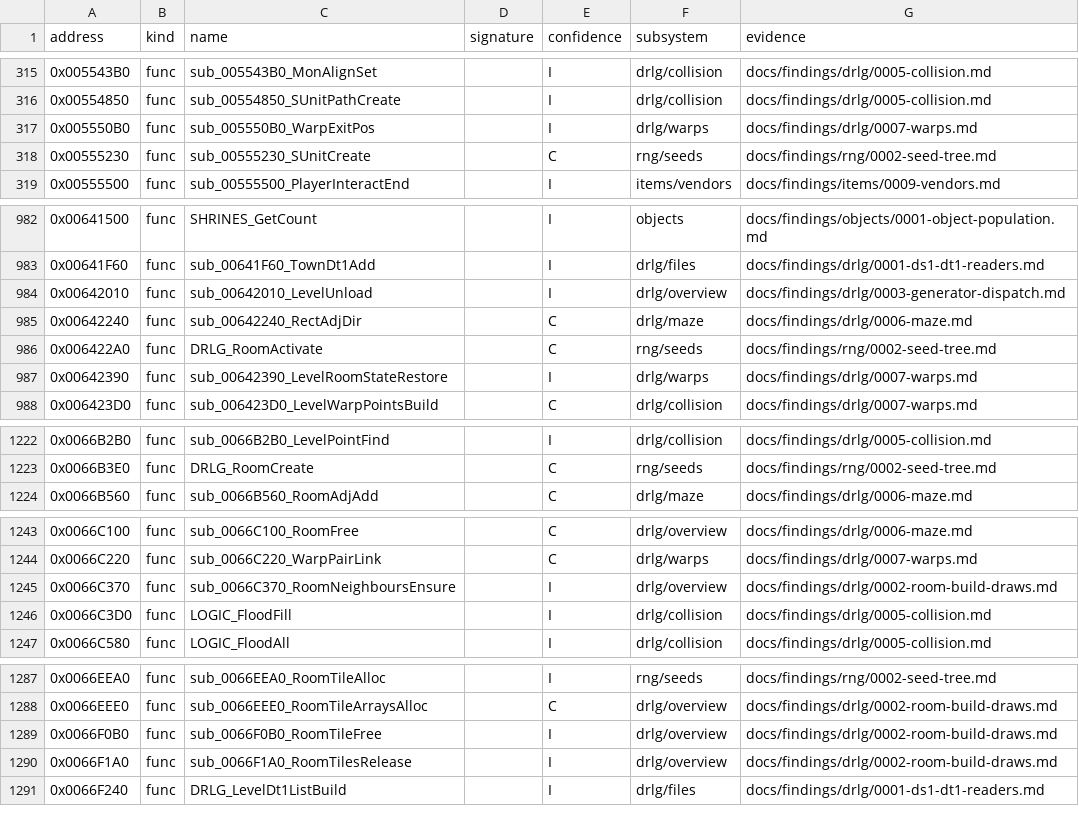
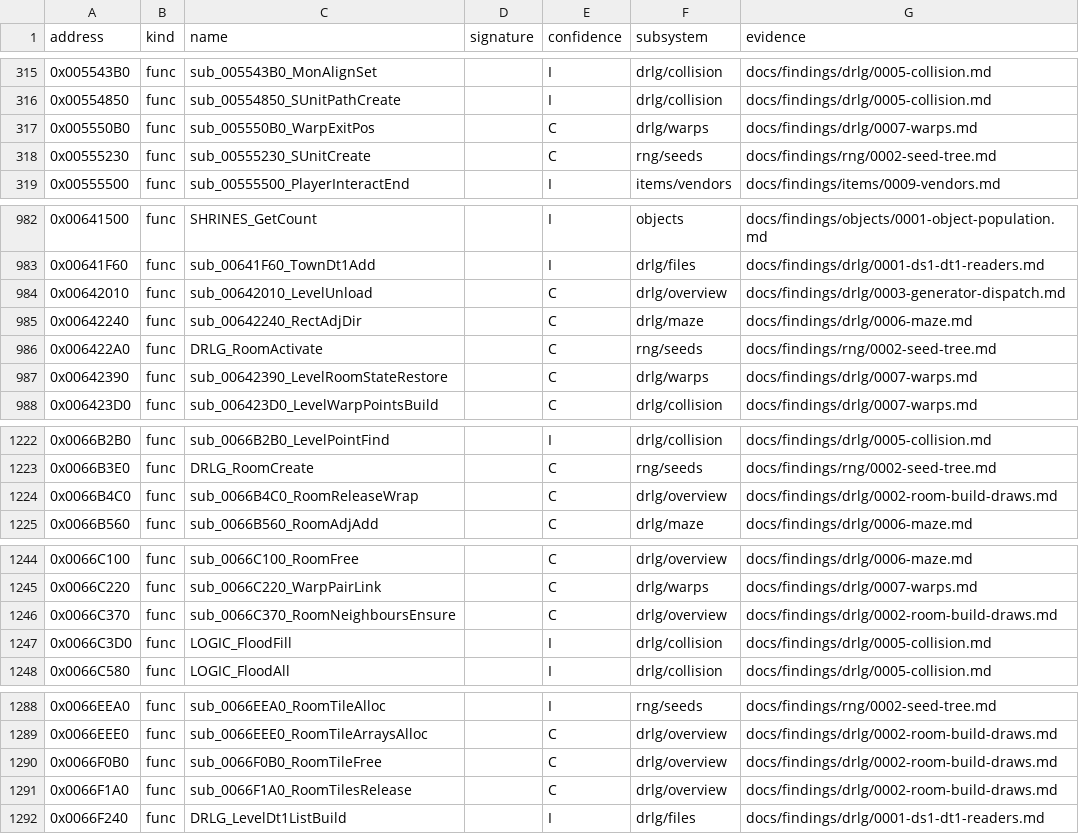
Before and after one commit to IgorKonovalov/diablo-2-recompilation, a CSV file: re/symbols.csv, drawn as a sheet; only a part is shown, gaps mark what is left out.

Commit message:
docs(findings): plan 0038 batch H5c, run:2026-10-16-sweep-roomk (11 sessions): 24 raised, 5 in part, 1 contradicted, 11 shortfall

```diff
--- a/re/symbols.csv
+++ b/re/symbols.csv
@@ -316,3 +316,3 @@ address,kind,name,signature,confidence,subsystem,evidence
 0x00554850,func,sub_00554850_SUnitPathCreate,,I,drlg/collision,docs/findings/drlg/0005-collision.md
-0x005550B0,func,sub_005550B0_WarpExitPos,,I,drlg/warps,docs/findings/drlg/0007-warps.md
+0x005550B0,func,sub_005550B0_WarpExitPos,,C,drlg/warps,docs/findings/drlg/0007-warps.md
 0x00555230,func,sub_00555230_SUnitCreate,,C,rng/seeds,docs/findings/rng/0002-seed-tree.md
@@ -983,6 +983,6 @@ address,kind,name,signature,confidence,subsystem,evidence
 0x00641F60,func,sub_00641F60_TownDt1Add,,I,drlg/files,docs/findings/drlg/0001-ds1-dt1-readers.md
-0x00642010,func,sub_00642010_LevelUnload,,I,drlg/overview,docs/findings/drlg/0003-generator-dispatch.md
+0x00642010,func,sub_00642010_LevelUnload,,C,drlg/overview,docs/findings/drlg/0003-generator-dispatch.md
 0x00642240,func,sub_00642240_RectAdjDir,,C,drlg/maze,docs/findings/drlg/0006-maze.md
 0x006422A0,func,DRLG_RoomActivate,,C,rng/seeds,docs/findings/rng/0002-seed-tree.md
-0x00642390,func,sub_00642390_LevelRoomStateRestore,,I,drlg/warps,docs/findings/drlg/0007-warps.md
+0x00642390,func,sub_00642390_LevelRoomStateRestore,,C,drlg/warps,docs/findings/drlg/0007-warps.md
 0x006423D0,func,sub_006423D0_LevelWarpPointsBuild,,C,drlg/collision,docs/findings/drlg/0007-warps.md
@@ -1223,2 +1223,3 @@ address,kind,name,signature,confidence,subsystem,evidence
 0x0066B3E0,func,DRLG_RoomCreate,,C,rng/seeds,docs/findings/rng/0002-seed-tree.md
+0x0066B4C0,func,sub_0066B4C0_RoomReleaseWrap,,C,drlg/overview,docs/findings/drlg/0002-room-build-draws.md
 0x0066B560,func,sub_0066B560_RoomAdjAdd,,C,drlg/maze,docs/findings/drlg/0006-maze.md
@@ -1244,3 +1245,3 @@ address,kind,name,signature,confidence,subsystem,evidence
 0x0066C220,func,sub_0066C220_WarpPairLink,,C,drlg/warps,docs/findings/drlg/0007-warps.md
-0x0066C370,func,sub_0066C370_RoomNeighboursEnsure,,I,drlg/overview,docs/findings/drlg/0002-room-build-draws.md
+0x0066C370,func,sub_0066C370_RoomNeighboursEnsure,,C,drlg/overview,docs/findings/drlg/0002-room-build-draws.md
 0x0066C3D0,func,LOGIC_FloodFill,,I,drlg/collision,docs/findings/drlg/0005-collision.md
@@ -1288,4 +1289,4 @@ address,kind,name,signature,confidence,subsystem,evidence
 0x0066EEE0,func,sub_0066EEE0_RoomTileArraysAlloc,,C,drlg/overview,docs/findings/drlg/0002-room-build-draws.md
-0x0066F0B0,func,sub_0066F0B0_RoomTileFree,,I,drlg/overview,docs/findings/drlg/0002-room-build-draws.md
-0x0066F1A0,func,sub_0066F1A0_RoomTilesRelease,,I,drlg/overview,docs/findings/drlg/0002-room-build-draws.md
+0x0066F0B0,func,sub_0066F0B0_RoomTileFree,,C,drlg/overview,docs/findings/drlg/0002-room-build-draws.md
+0x0066F1A0,func,sub_0066F1A0_RoomTilesRelease,,C,drlg/overview,docs/findings/drlg/0002-room-build-draws.md
 0x0066F240,func,DRLG_LevelDt1ListBuild,,I,drlg/files,docs/findings/drlg/0001-ds1-dt1-readers.md
```
Also changed, not shown: 8 other files.
